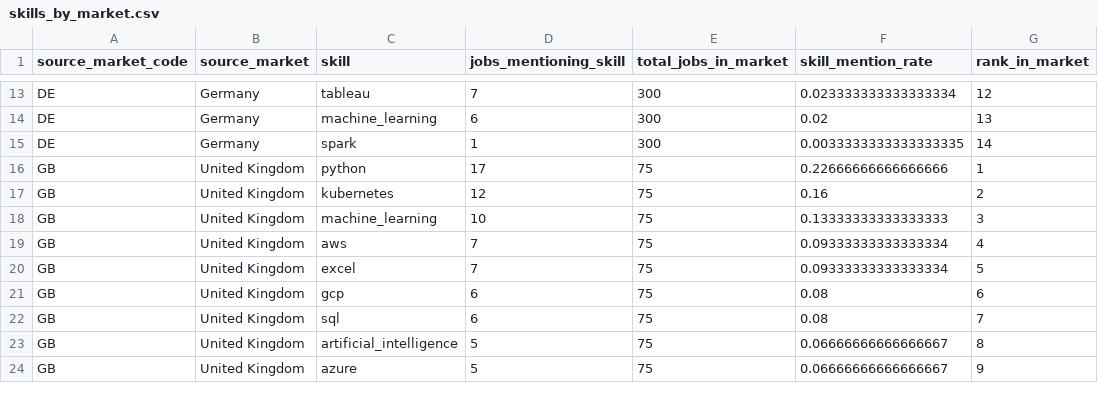
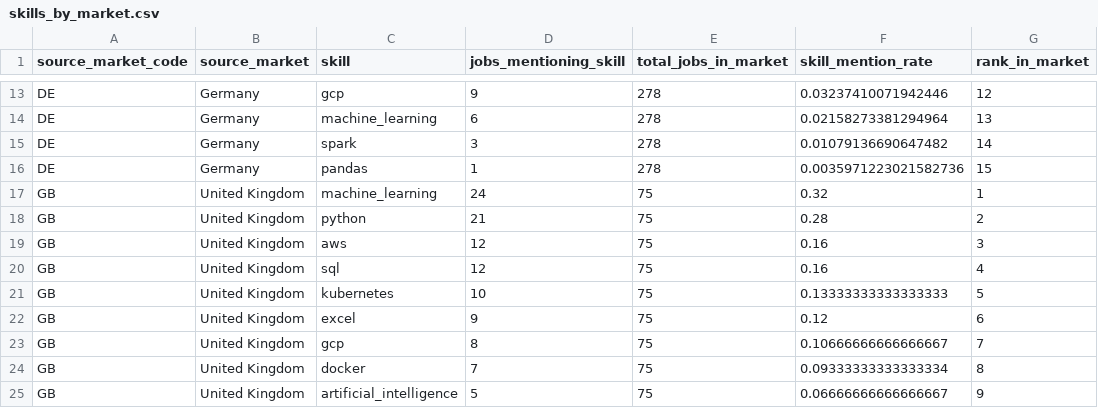
Before and after one commit to fabiocortesdev/ai-job-market-intelligence, a CSV file: data/analytics/skills_by_market.csv, drawn as a sheet; only a part is shown, gaps mark what is left out; addresses are those after the commit; the diff covers the shown part only; the diff names each change by its address in the sheet, - before the commit and + after, or states it on an @@ line.

```diff
--- a/data/analytics/skills_by_market.csv
+++ b/data/analytics/skills_by_market.csv
-C13 (skill): tableau
+C13 (skill): gcp
-D13 (jobs_mentioning_skill): 7
+D13 (jobs_mentioning_skill): 9
-E13:E15 (total_jobs_in_market): 300
+E13:E15 (total_jobs_in_market): 278
-F13 (skill_mention_rate): 0.023333333333333334
+F13 (skill_mention_rate): 0.03237410071942446
-F14 (skill_mention_rate): 0.02
+F14 (skill_mention_rate): 0.02158273381294964
-D15 (jobs_mentioning_skill): 1
+D15 (jobs_mentioning_skill): 3
-F15 (skill_mention_rate): 0.0033333333333333335
+F15 (skill_mention_rate): 0.01079136690647482
+row 16: DE | Germany | pandas | 1 | 278 | 0.0035971223021582736 | 15
-C17 (skill): python
+C17 (skill): machine_learning
-D17 (jobs_mentioning_skill): 17
+D17 (jobs_mentioning_skill): 24
-F17 (skill_mention_rate): 0.22666666666666666
+F17 (skill_mention_rate): 0.32
-C18 (skill): kubernetes
+C18 (skill): python
-D18 (jobs_mentioning_skill): 12
+D18 (jobs_mentioning_skill): 21
-F18 (skill_mention_rate): 0.16
+F18 (skill_mention_rate): 0.28
-C19 (skill): machine_learning
+C19 (skill): aws
-D19 (jobs_mentioning_skill): 10
+D19 (jobs_mentioning_skill): 12
-F19 (skill_mention_rate): 0.13333333333333333
+F19 (skill_mention_rate): 0.16
-C20 (skill): aws
+C20 (skill): sql
-D20 (jobs_mentioning_skill): 7
+D20 (jobs_mentioning_skill): 12
-F20 (skill_mention_rate): 0.09333333333333334
+F20 (skill_mention_rate): 0.16
-C21 (skill): excel
+C21 (skill): kubernetes
-D21 (jobs_mentioning_skill): 7
+D21 (jobs_mentioning_skill): 10
-F21 (skill_mention_rate): 0.09333333333333334
+F21 (skill_mention_rate): 0.13333333333333333
-C22 (skill): gcp
+C22 (skill): excel
-D22 (jobs_mentioning_skill): 6
+D22 (jobs_mentioning_skill): 9
-F22 (skill_mention_rate): 0.08
+F22 (skill_mention_rate): 0.12
-C23 (skill): sql
+C23 (skill): gcp
-D23 (jobs_mentioning_skill): 6
+D23 (jobs_mentioning_skill): 8
-F23 (skill_mention_rate): 0.08
+F23 (skill_mention_rate): 0.10666666666666667
-C24 (skill): artificial_intelligence
+C24 (skill): docker
-D24 (jobs_mentioning_skill): 5
+D24 (jobs_mentioning_skill): 7
-F24 (skill_mention_rate): 0.06666666666666667
+F24 (skill_mention_rate): 0.09333333333333334
-C25 (skill): azure
+C25 (skill): artificial_intelligence
```
Also changed, not shown: 1 added row, 2 removed rows and 44 edited cells elsewhere in this file, data/analytics/jobs_skills.csv, data/analytics/market_summary.csv, 7 other files.
